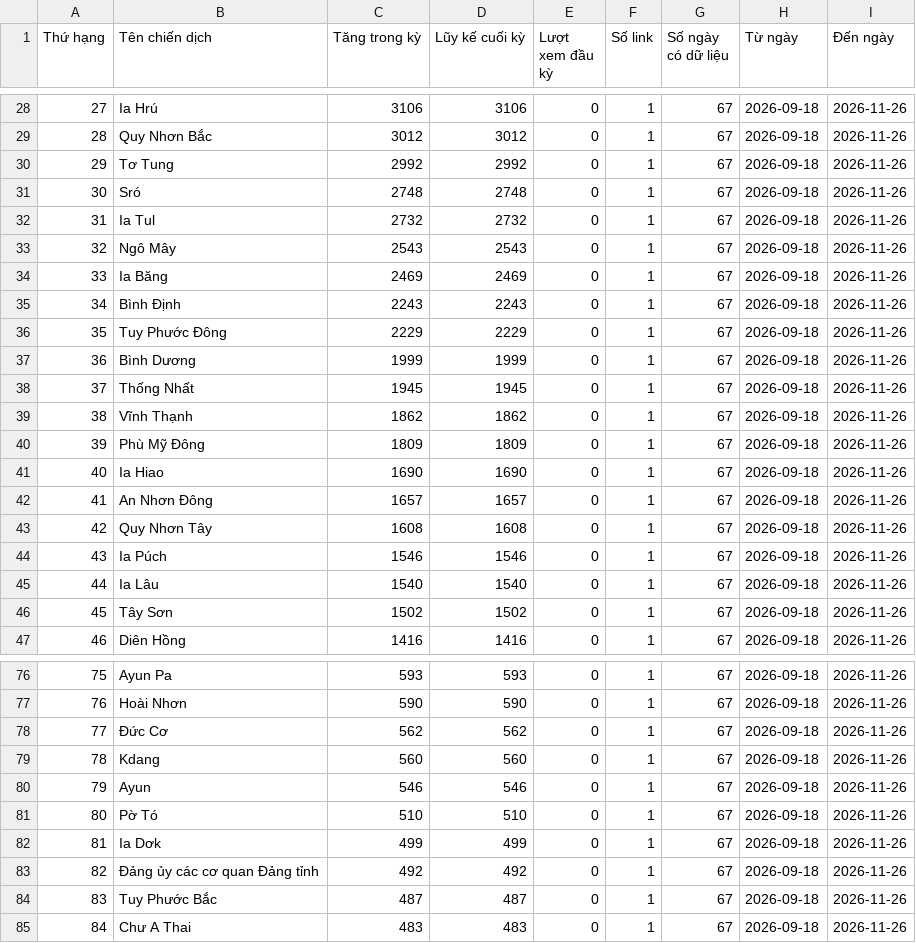
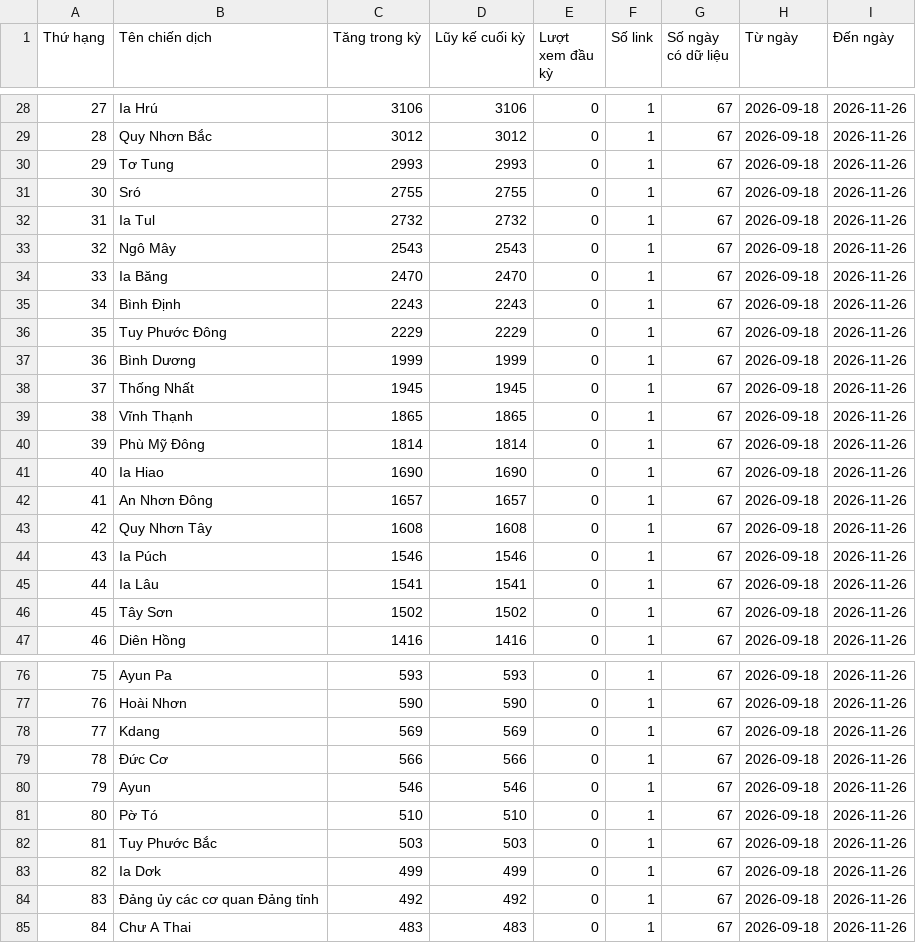
Before and after one commit to phuonglinh-ai/truyenthonggialai, a CSV file: data.csv, drawn as a sheet; only a part is shown, gaps mark what is left out; the diff covers the shown part only.

```diff
--- a/data.csv
+++ b/data.csv
@@ -29,7 +29,7 @@
 28,Quy Nhơn Bắc,3012,3012,0,1,67,2026-09-18,2026-11-26
-29,Tơ Tung,2992,2992,0,1,67,2026-09-18,2026-11-26
-30,Sró,2748,2748,0,1,67,2026-09-18,2026-11-26
+29,Tơ Tung,2993,2993,0,1,67,2026-09-18,2026-11-26
+30,Sró,2755,2755,0,1,67,2026-09-18,2026-11-26
 31,Ia Tul,2732,2732,0,1,67,2026-09-18,2026-11-26
 32,Ngô Mây,2543,2543,0,1,67,2026-09-18,2026-11-26
-33,Ia Băng,2469,2469,0,1,67,2026-09-18,2026-11-26
+33,Ia Băng,2470,2470,0,1,67,2026-09-18,2026-11-26
 34,Bình Định,2243,2243,0,1,67,2026-09-18,2026-11-26
@@ -38,4 +38,4 @@
 37,Thống Nhất,1945,1945,0,1,67,2026-09-18,2026-11-26
-38,Vĩnh Thạnh,1862,1862,0,1,67,2026-09-18,2026-11-26
-39,Phù Mỹ Đông,1809,1809,0,1,67,2026-09-18,2026-11-26
+38,Vĩnh Thạnh,1865,1865,0,1,67,2026-09-18,2026-11-26
+39,Phù Mỹ Đông,1814,1814,0,1,67,2026-09-18,2026-11-26
 40,Ia Hiao,1690,1690,0,1,67,2026-09-18,2026-11-26
@@ -44,3 +44,3 @@
 43,Ia Púch,1546,1546,0,1,67,2026-09-18,2026-11-26
-44,Ia Lâu,1540,1540,0,1,67,2026-09-18,2026-11-26
+44,Ia Lâu,1541,1541,0,1,67,2026-09-18,2026-11-26
 45,Tây Sơn,1502,1502,0,1,67,2026-09-18,2026-11-26
@@ -77,9 +77,9 @@
 76,Hoài Nhơn,590,590,0,1,67,2026-09-18,2026-11-26
-77,Đức Cơ,562,562,0,1,67,2026-09-18,2026-11-26
-78,Kdang,560,560,0,1,67,2026-09-18,2026-11-26
+77,Kdang,569,569,0,1,67,2026-09-18,2026-11-26
+78,Đức Cơ,566,566,0,1,67,2026-09-18,2026-11-26
 79,Ayun,546,546,0,1,67,2026-09-18,2026-11-26
 80,Pờ Tó,510,510,0,1,67,2026-09-18,2026-11-26
-81,Ia Dơk,499,499,0,1,67,2026-09-18,2026-11-26
-82,Đảng ủy các cơ quan Đảng tỉnh,492,492,0,1,67,2026-09-18,2026-11-26
-83,Tuy Phước Bắc,487,487,0,1,67,2026-09-18,2026-11-26
+81,Tuy Phước Bắc,503,503,0,1,67,2026-09-18,2026-11-26
+82,Ia Dơk,499,499,0,1,67,2026-09-18,2026-11-26
+83,Đảng ủy các cơ quan Đảng tỉnh,492,492,0,1,67,2026-09-18,2026-11-26
 84,Chư A Thai,483,483,0,1,67,2026-09-18,2026-11-26
```
Also changed, not shown: 48 edited cells elsewhere in this file.
